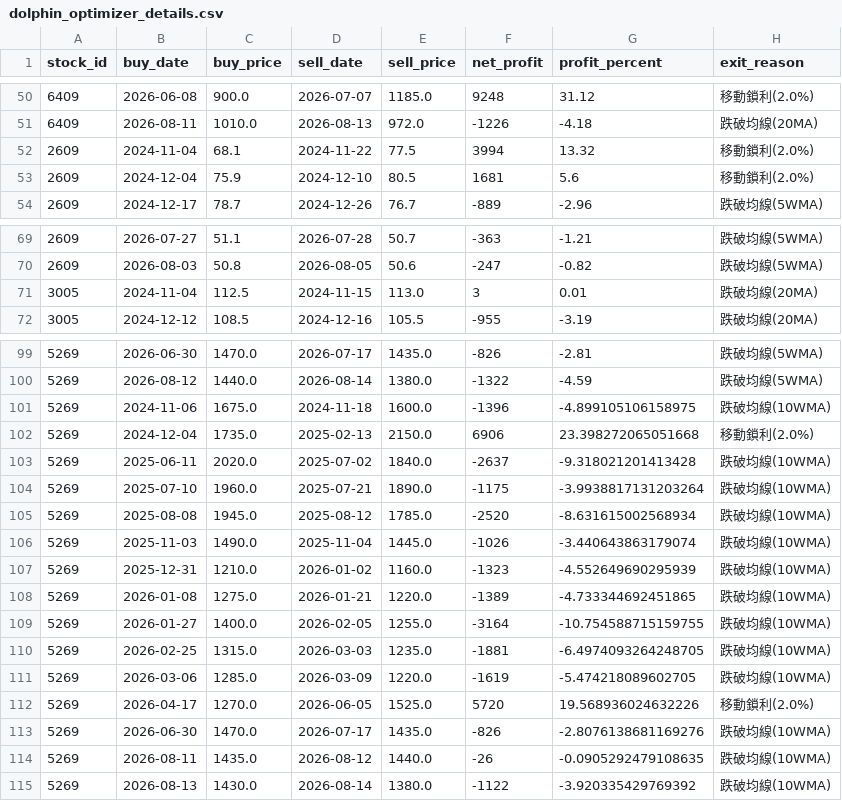
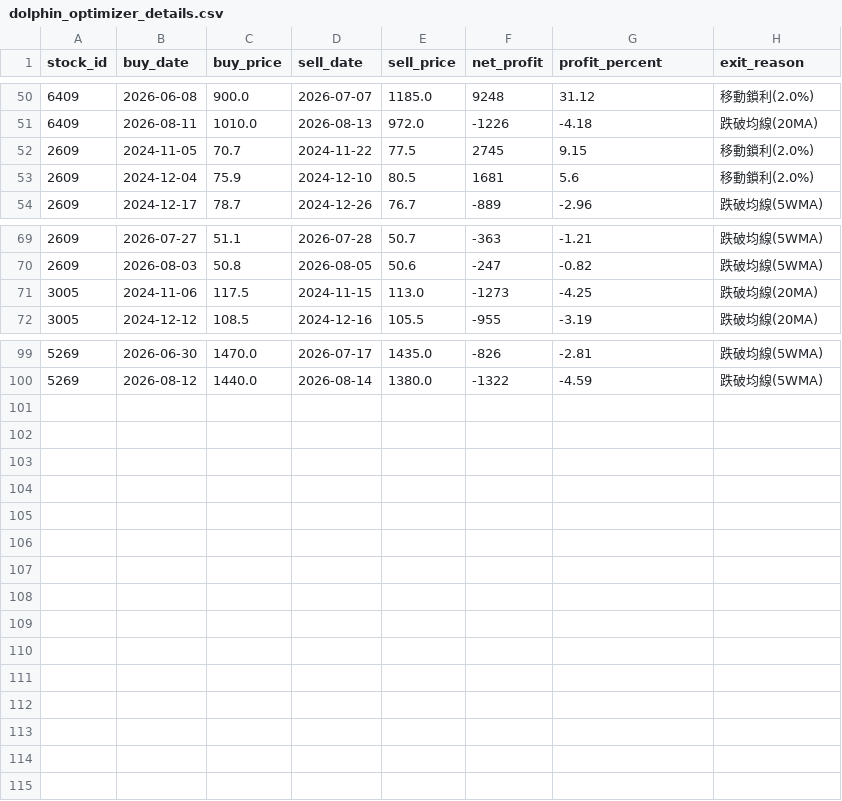
Before and after one commit to chunyulaie/my-dolphin-radar, a CSV file: dolphin_optimizer_details.csv, drawn as a sheet; only a part is shown, gaps mark what is left out.

```diff
--- a/dolphin_optimizer_details.csv
+++ b/dolphin_optimizer_details.csv
@@ -51,3 +51,3 @@
 6409,2026-08-11,1010.0,2026-08-13,972.0,-1226,-4.18,跌破均線(20MA)
-2609,2024-11-04,68.1,2024-11-22,77.5,3994,13.32,移動鎖利(2.0%)
+2609,2024-11-05,70.7,2024-11-22,77.5,2745,9.15,移動鎖利(2.0%)
 2609,2024-12-04,75.9,2024-12-10,80.5,1681,5.6,移動鎖利(2.0%)
@@ -70,3 +70,3 @@
 2609,2026-08-03,50.8,2026-08-05,50.6,-247,-0.82,跌破均線(5WMA)
-3005,2024-11-04,112.5,2024-11-15,113.0,3,0.01,跌破均線(20MA)
+3005,2024-11-06,117.5,2024-11-15,113.0,-1273,-4.25,跌破均線(20MA)
 3005,2024-12-12,108.5,2024-12-16,105.5,-955,-3.19,跌破均線(20MA)
@@ -100,16 +100 @@
 5269,2026-08-12,1440.0,2026-08-14,1380.0,-1322,-4.59,跌破均線(5WMA)
-5269,2024-11-06,1675.0,2024-11-18,1600.0,-1396,-4.899105106158975,跌破均線(10WMA)
-5269,2024-12-04,1735.0,2025-02-13,2150.0,6906,23.398272065051668,移動鎖利(2.0%)
-5269,2025-06-11,2020.0,2025-07-02,1840.0,-2637,-9.318021201413428,跌破均線(10WMA)
-5269,2025-07-10,1960.0,2025-07-21,1890.0,-1175,-3.9938817131203264,跌破均線(10WMA)
-5269,2025-08-08,1945.0,2025-08-12,1785.0,-2520,-8.631615002568934,跌破均線(10WMA)
-5269,2025-11-03,1490.0,2025-11-04,1445.0,-1026,-3.440643863179074,跌破均線(10WMA)
-5269,2025-12-31,1210.0,2026-01-02,1160.0,-1323,-4.552649690295939,跌破均線(10WMA)
-5269,2026-01-08,1275.0,2026-01-21,1220.0,-1389,-4.733344692451865,跌破均線(10WMA)
-5269,2026-01-27,1400.0,2026-02-05,1255.0,-3164,-10.754588715159755,跌破均線(10WMA)
-5269,2026-02-25,1315.0,2026-03-03,1235.0,-1881,-6.4974093264248705,跌破均線(10WMA)
-5269,2026-03-06,1285.0,2026-03-09,1220.0,-1619,-5.474218089602705,跌破均線(10WMA)
-5269,2026-04-17,1270.0,2026-06-05,1525.0,5720,19.568936024632226,移動鎖利(2.0%)
-5269,2026-06-30,1470.0,2026-07-17,1435.0,-826,-2.8076138681169276,跌破均線(10WMA)
-5269,2026-08-11,1435.0,2026-08-12,1440.0,-26,-0.0905292479108635,跌破均線(10WMA)
-5269,2026-08-13,1430.0,2026-08-14,1380.0,-1122,-3.920335429769392,跌破均線(10WMA)
```
Also changed, not shown: dolphin_portfolio.csv, 1 other file.
